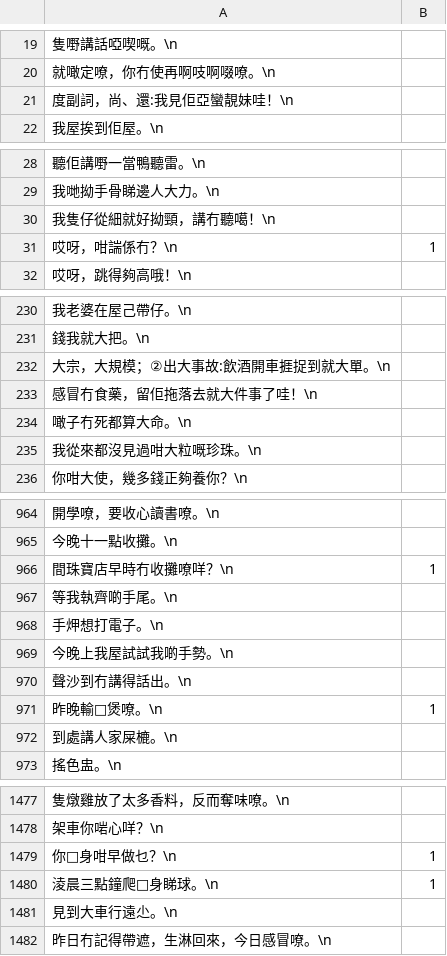
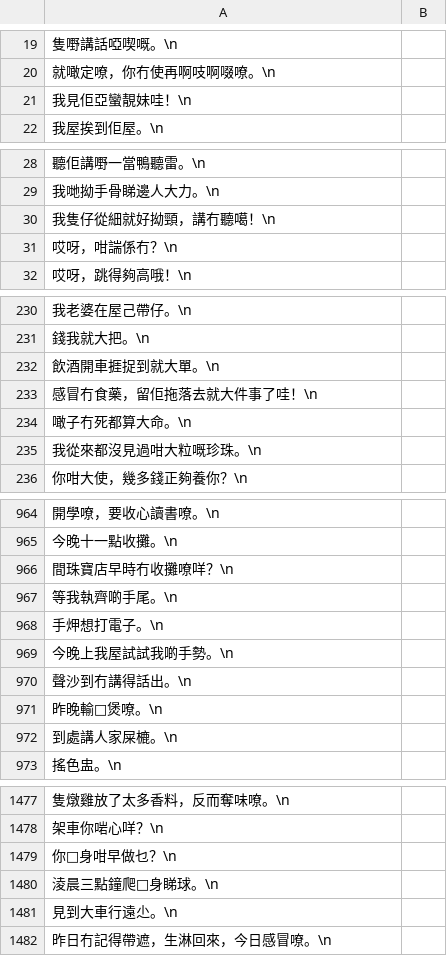
Before and after one commit to JyutdictEB/FJZBWordExtractor, a CSV file: Hamdim-ci-laigi.csv, drawn as a sheet; only a part is shown, gaps mark what is left out; the diff covers the shown part only.

Commit message:
Update Hamdim-ci-laigi.csv

```diff
--- a/Hamdim-ci-laigi.csv
+++ b/Hamdim-ci-laigi.csv
@@ -21 +21 @@
-      度副詞，尚、還:我見佢亞蠻靚妹哇！\n,		
+      我見佢亞蠻靚妹哇！\n,
@@ -31 +31 @@
-      哎呀，咁諯係冇？\n,1,		
+      哎呀，咁諯係冇？\n,
@@ -232 +232 @@
-      大宗，大規模；②出大事故:飲酒開車捱捉到就大單。\n,		
+      飲酒開車捱捉到就大單。\n,
@@ -966 +966 @@
-      間珠寶店早時冇收攤嘹咩？\n,	1	
+      間珠寶店早時冇收攤嘹咩？\n,
@@ -971 +971 @@
-      昨晚輸𪒬煲嘹。\n,	1	
+      昨晚輸𪒬煲嘹。\n,
@@ -1479,2 +1479,2 @@
-      你𥨐身咁早做乜？\n,	1	
-      淩晨三點鐘爬𥨐身睇球。\n,	1	
+      你𥨐身咁早做乜？\n,
+      淩晨三點鐘爬𥨐身睇球。\n,
```
Also changed, not shown: 21 edited cells elsewhere in this file.
